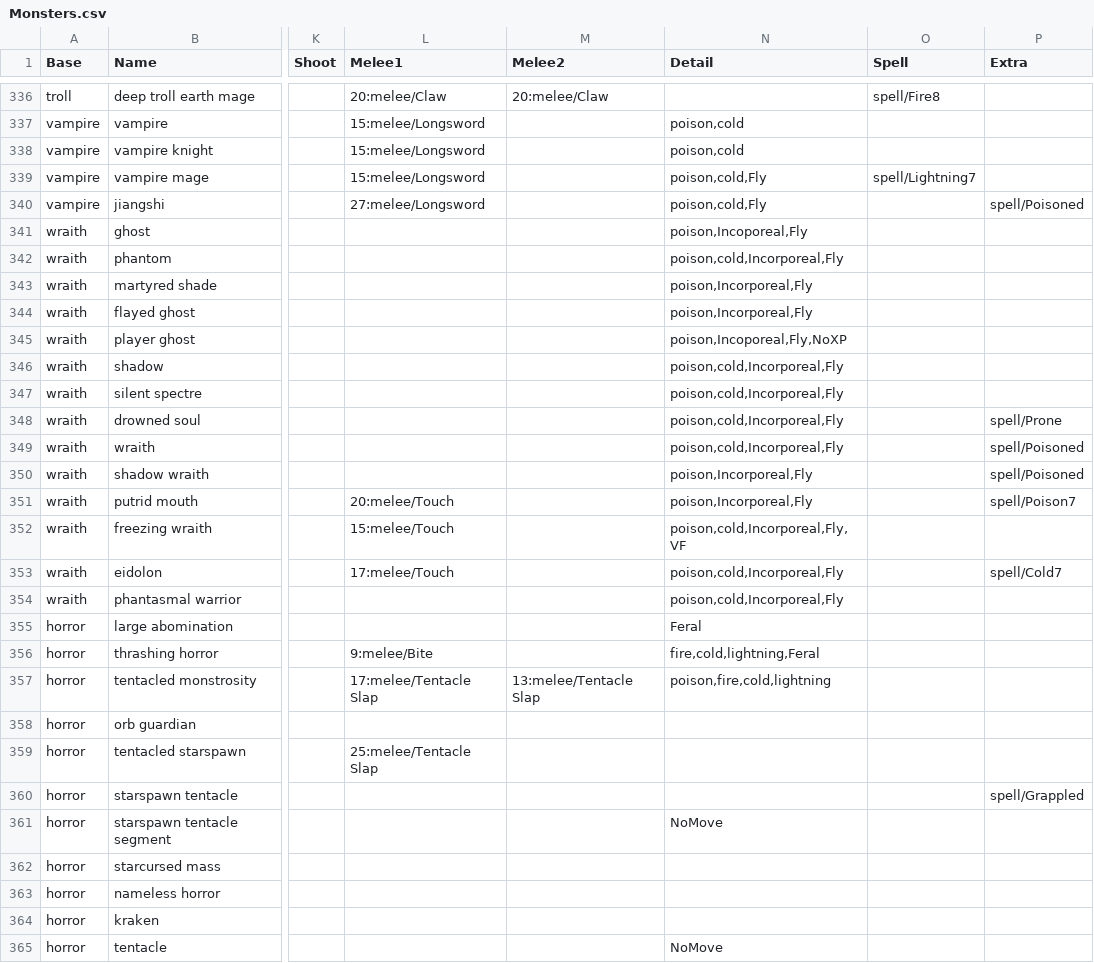
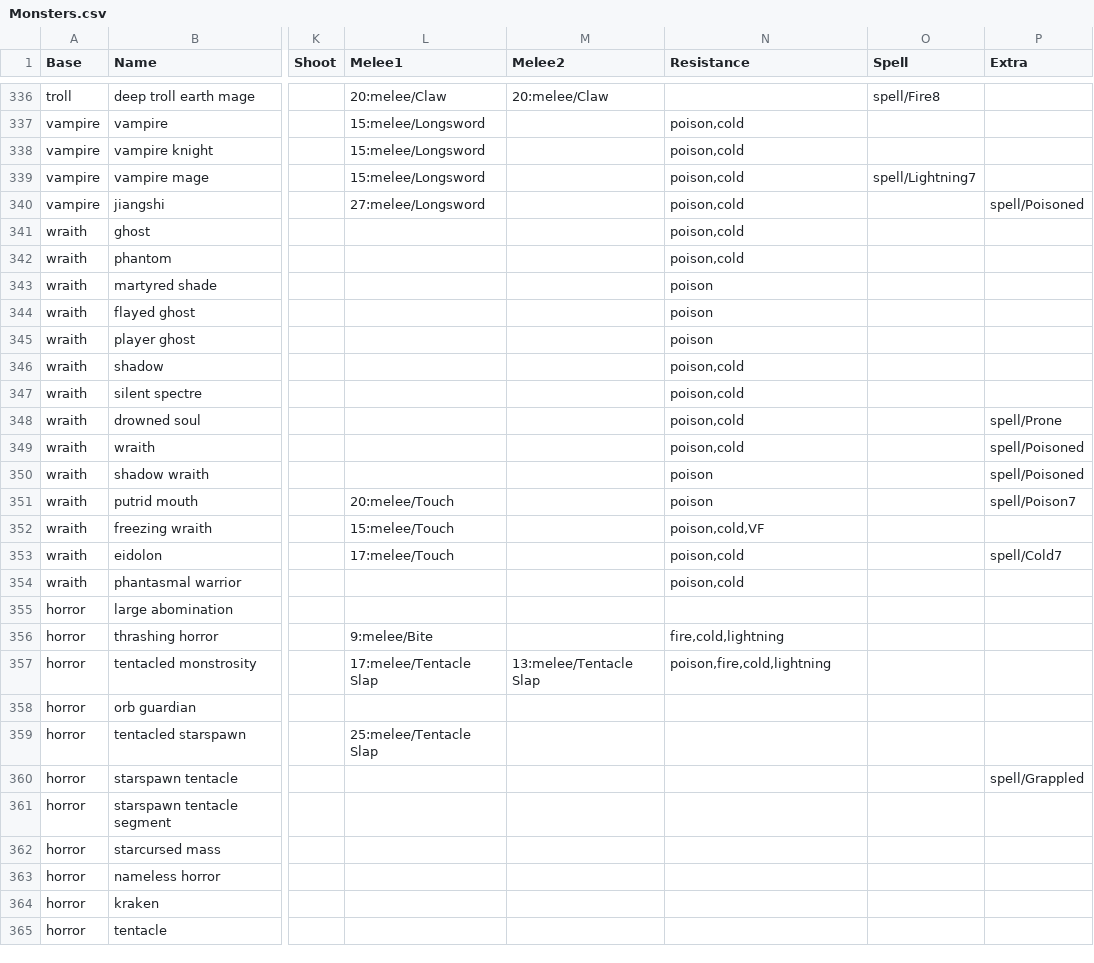
Before and after one commit to joelelmercarlson/random, a CSV file: GameData/Monsters.csv, drawn as a sheet; only a part is shown, gaps mark what is left out; the diff covers the shown part only; the diff names each change by its address in the sheet, - before the commit and + after, or states it on an @@ line.

```diff
--- a/GameData/Monsters.csv
+++ b/GameData/Monsters.csv
-N1: Detail
+N1: Resistance
-N339:N340 (Resistance): poison,cold,Fly
+N339:N340 (Resistance): poison,cold
-N341 (Resistance): poison,Incoporeal,Fly
+N341 (Resistance): poison,cold
-N342 (Resistance): poison,cold,Incorporeal,Fly
+N342 (Resistance): poison,cold
-N343:N344 (Resistance): poison,Incorporeal,Fly
+N343:N344 (Resistance): poison
-N345 (Resistance): poison,Incoporeal,Fly,NoXP
+N345 (Resistance): poison
-N346:N349 (Resistance): poison,cold,Incorporeal,Fly
+N346:N349 (Resistance): poison,cold
-N350:N351 (Resistance): poison,Incorporeal,Fly
+N350:N351 (Resistance): poison
-N352 (Resistance): poison,cold,Incorporeal,Fly,VF
+N352 (Resistance): poison,cold,VF
-N353:N354 (Resistance): poison,cold,Incorporeal,Fly
+N353:N354 (Resistance): poison,cold
-N355 (Resistance): Feral
+N355 (Resistance): (empty)
-N356 (Resistance): fire,cold,lightning,Feral
+N356 (Resistance): fire,cold,lightning
-N361 (Resistance): NoMove
+N361 (Resistance): (empty)
-N365 (Resistance): NoMove
+N365 (Resistance): (empty)
```
Also changed, not shown: 169 edited cells elsewhere in this file, GameData/MonstersGlyph.csv, 6 other files.
